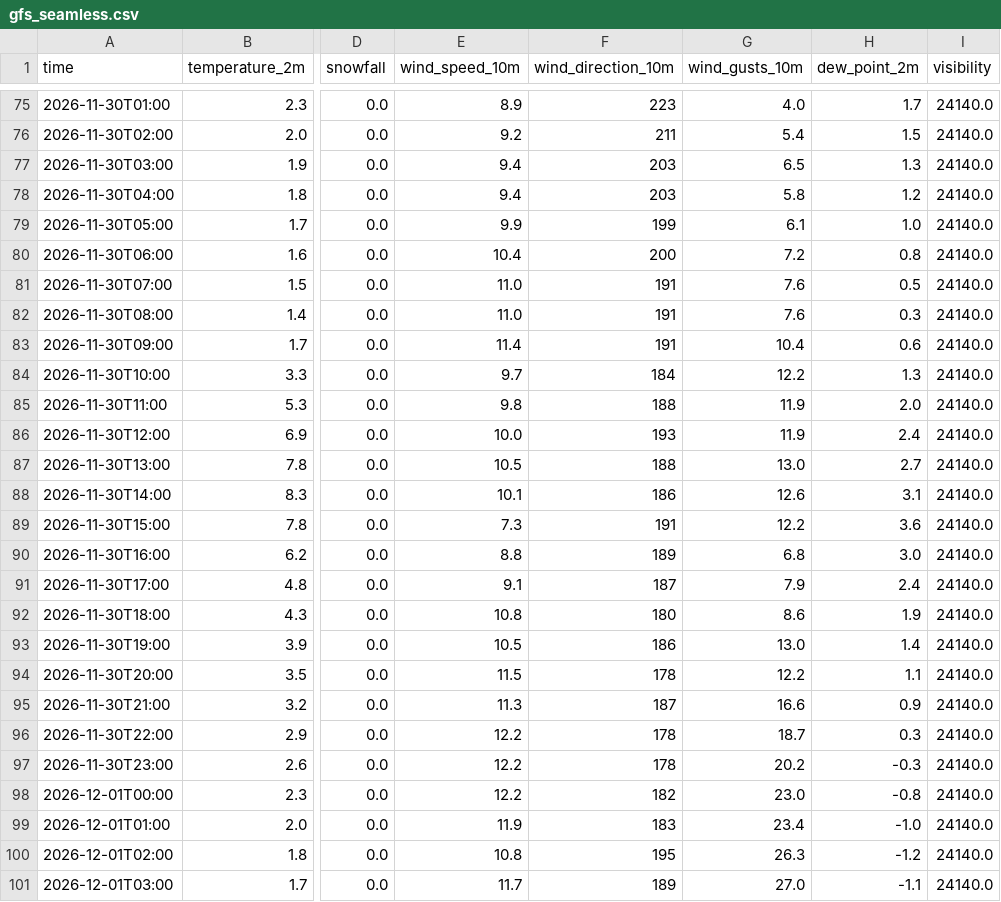
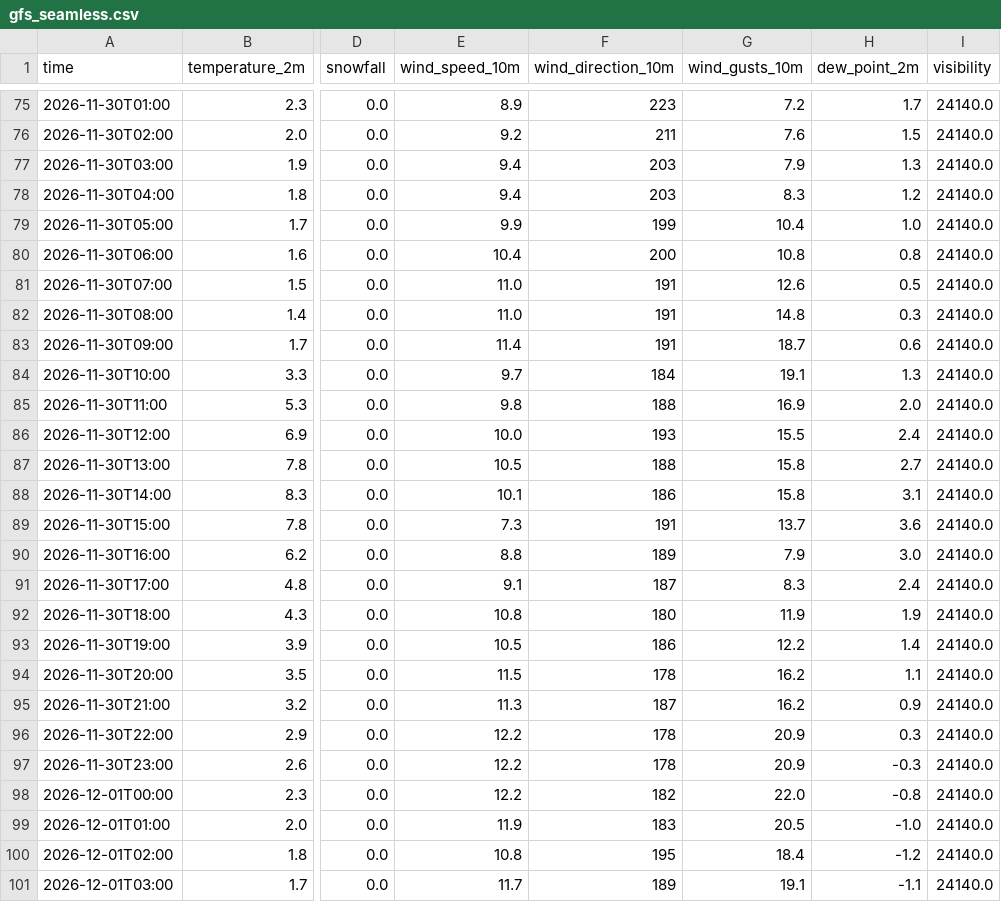
Before and after one commit to Flappy1983/pendelweer-data, a CSV file: data/gfs_seamless.csv, drawn as a sheet; only a part is shown, gaps mark what is left out; the diff covers the shown part only; the diff names each change by its address in the sheet, - before the commit and + after, or states it on an @@ line.

```diff
--- a/data/gfs_seamless.csv
+++ b/data/gfs_seamless.csv
-G75 (wind_gusts_10m): 4.0
+G75 (wind_gusts_10m): 7.2
-G76 (wind_gusts_10m): 5.4
+G76 (wind_gusts_10m): 7.6
-G77 (wind_gusts_10m): 6.5
+G77 (wind_gusts_10m): 7.9
-G78 (wind_gusts_10m): 5.8
+G78 (wind_gusts_10m): 8.3
-G79 (wind_gusts_10m): 6.1
+G79 (wind_gusts_10m): 10.4
-G80 (wind_gusts_10m): 7.2
+G80 (wind_gusts_10m): 10.8
-G81 (wind_gusts_10m): 7.6
+G81 (wind_gusts_10m): 12.6
-G82 (wind_gusts_10m): 7.6
+G82 (wind_gusts_10m): 14.8
-G83 (wind_gusts_10m): 10.4
+G83 (wind_gusts_10m): 18.7
-G84 (wind_gusts_10m): 12.2
+G84 (wind_gusts_10m): 19.1
-G85 (wind_gusts_10m): 11.9
+G85 (wind_gusts_10m): 16.9
-G86 (wind_gusts_10m): 11.9
+G86 (wind_gusts_10m): 15.5
-G87 (wind_gusts_10m): 13.0
+G87 (wind_gusts_10m): 15.8
-G88 (wind_gusts_10m): 12.6
+G88 (wind_gusts_10m): 15.8
-G89 (wind_gusts_10m): 12.2
+G89 (wind_gusts_10m): 13.7
-G90 (wind_gusts_10m): 6.8
+G90 (wind_gusts_10m): 7.9
-G91 (wind_gusts_10m): 7.9
+G91 (wind_gusts_10m): 8.3
-G92 (wind_gusts_10m): 8.6
+G92 (wind_gusts_10m): 11.9
-G93 (wind_gusts_10m): 13.0
+G93 (wind_gusts_10m): 12.2
-G94 (wind_gusts_10m): 12.2
+G94 (wind_gusts_10m): 16.2
-G95 (wind_gusts_10m): 16.6
+G95 (wind_gusts_10m): 16.2
-G96 (wind_gusts_10m): 18.7
+G96 (wind_gusts_10m): 20.9
-G97 (wind_gusts_10m): 20.2
+G97 (wind_gusts_10m): 20.9
-G98 (wind_gusts_10m): 23.0
+G98 (wind_gusts_10m): 22.0
-G99 (wind_gusts_10m): 23.4
+G99 (wind_gusts_10m): 20.5
-G100 (wind_gusts_10m): 26.3
+G100 (wind_gusts_10m): 18.4
-G101 (wind_gusts_10m): 27.0
+G101 (wind_gusts_10m): 19.1
```
Also changed, not shown: 77 edited cells elsewhere in this file, data/dmi_seamless.csv, data/ecmwf_ifs025.csv, 6 other files.
